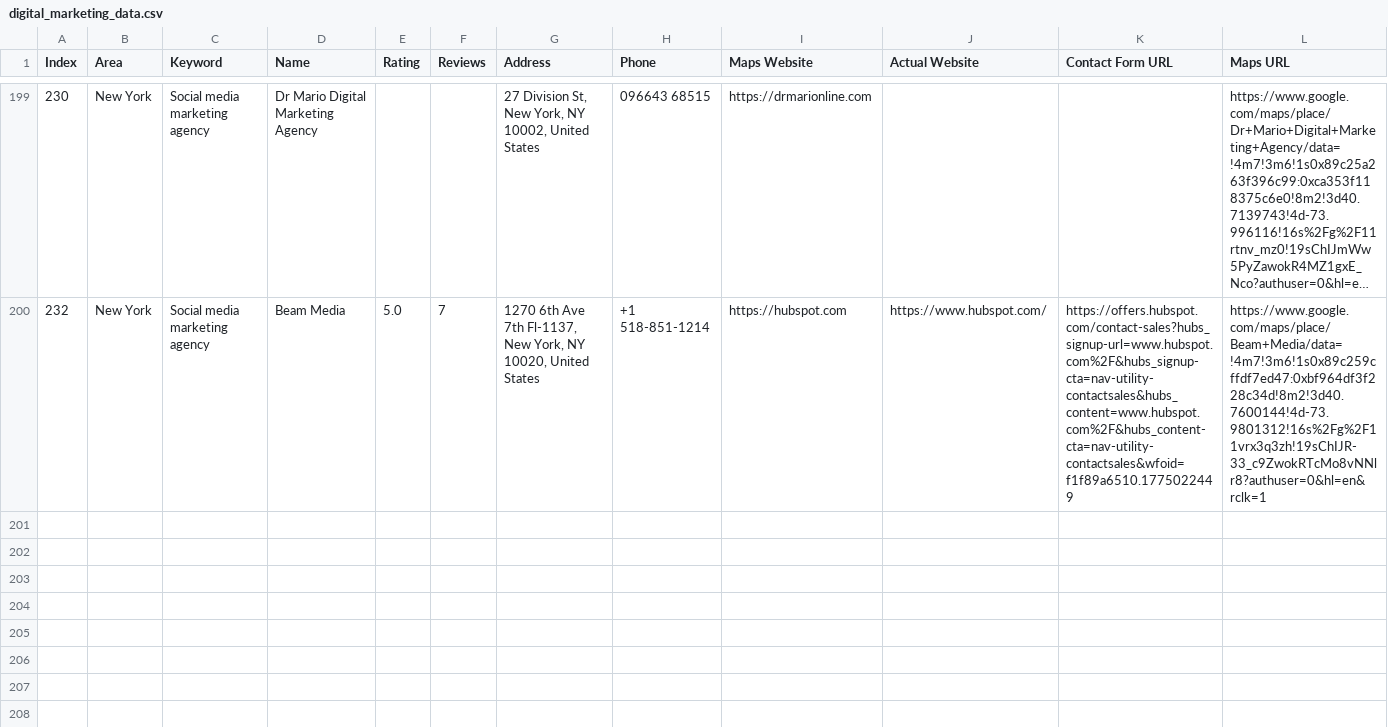
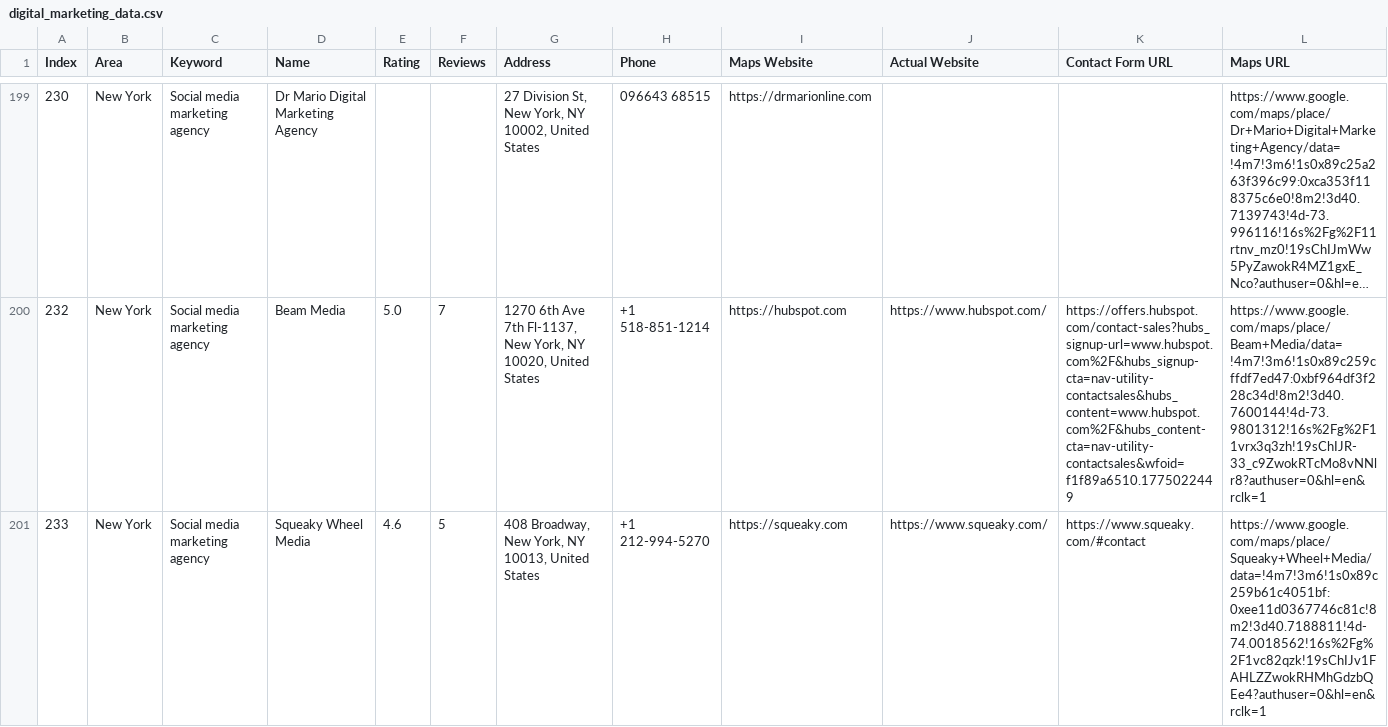
Before and after one commit to farhan281/hcf, a CSV file: digital_marketing_data.csv, drawn as a sheet; only a part is shown, gaps mark what is left out; long unchanged cells end in …; rows hold the shown columns only; the diff names each change by its address in the sheet, - before the commit and + after, or states it on an @@ line.

```diff
--- a/digital_marketing_data.csv
+++ b/digital_marketing_data.csv
+row 201: 233 | New York | Social media marketing agency | Squeaky Wheel Media | 4.6 | 5 | 408 Broadway, New York, NY 10013, United States | +1 212-994-5270 | https://squeaky.com | https://www.squeaky.com/ | https://www.squeaky.com/#contact | https://www.google.com/maps/place/Squeaky+Wheel+Media/data=!4m7!3m6!1s0x89c259b61c4051bf:0xee11d0367746c81c!8m2!3d40.7188811!4d-74.0018562!16s%2Fg%2F1vc82qzk!19sChIJv1FAHLZZwokRHMhGdzbQEe4?authuser=0&hl=en&rclk=1
```
Also changed, not shown: 1 other file.
